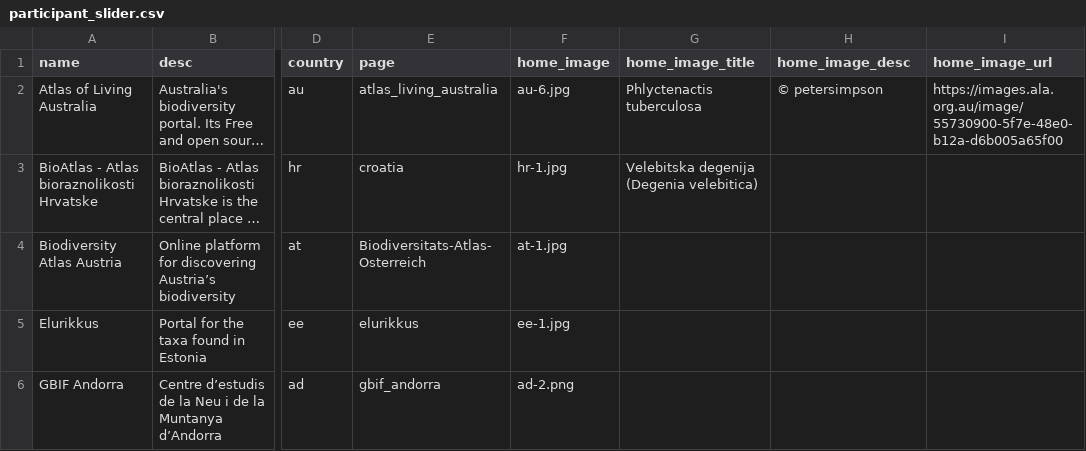
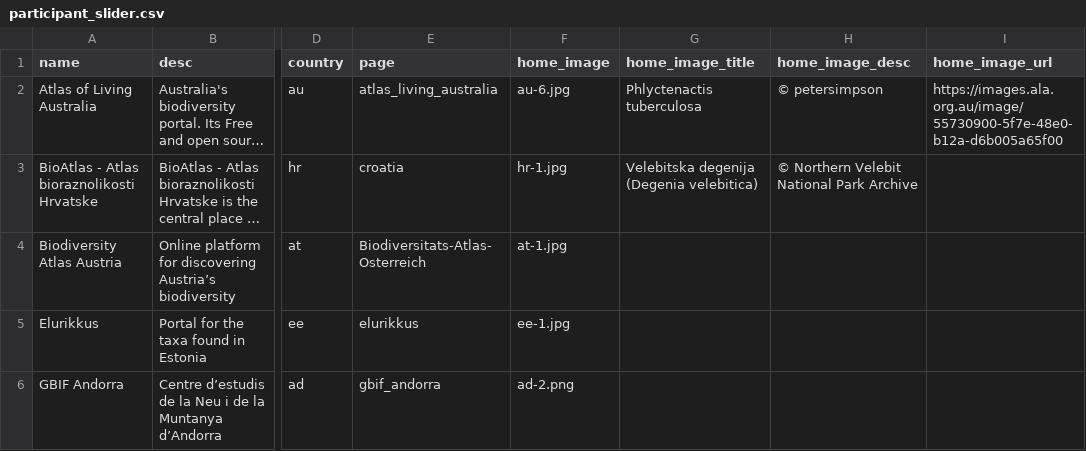
Before and after one commit to gbif/la-website, a CSV file: _data/participant_slider.csv, drawn as a sheet; only a part is shown, gaps mark what is left out; long unchanged cells end in …; the diff names each change by its address in the sheet, - before the commit and + after, or states it on an @@ line.

Commit message:
Improved image quality for Croatia endemic specie. Added copyright

```diff
--- a/_data/participant_slider.csv
+++ b/_data/participant_slider.csv
-H3 (home_image_desc): (empty)
+H3 (home_image_desc): © Northern Velebit National Park Archive
```
Also changed, not shown: 1 other file.
